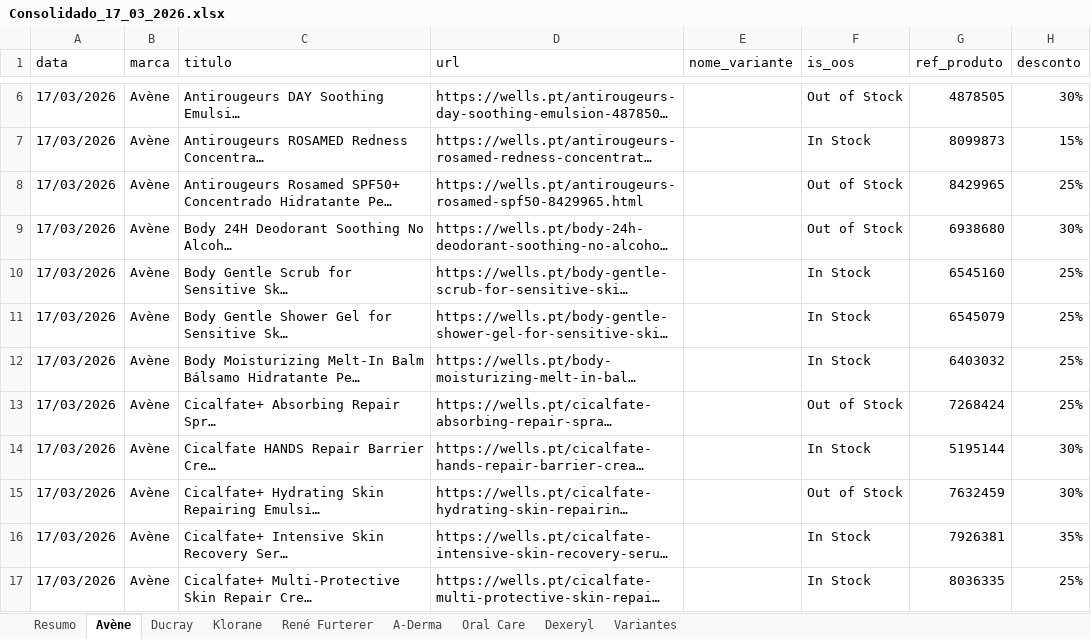
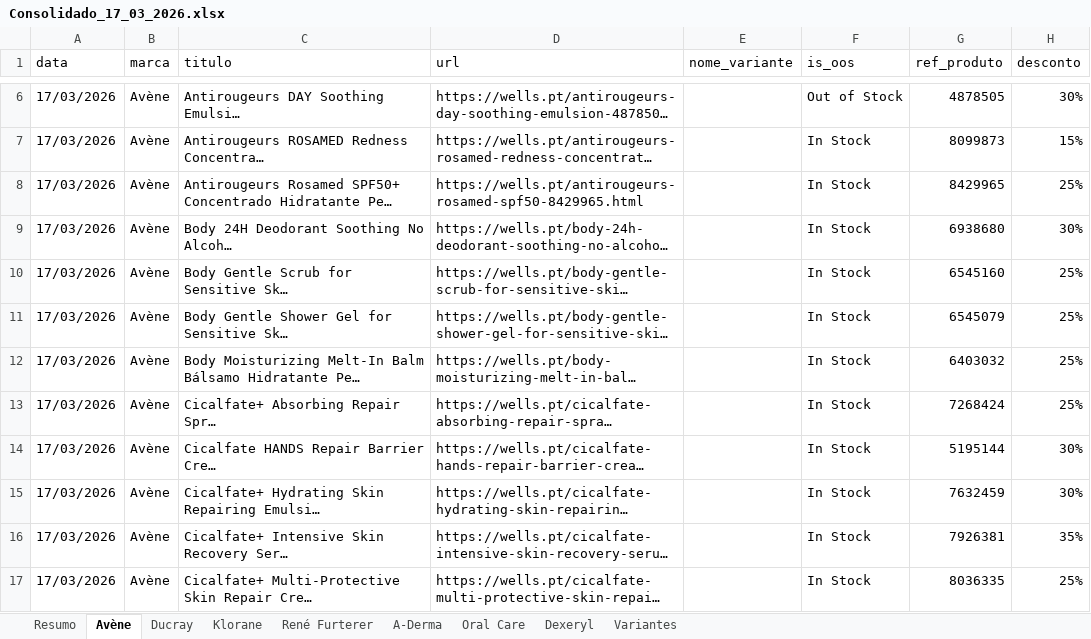
Before and after one commit to SofiaSilva1995/wells-online-monitor, an Excel workbook: logs/Consolidado_17_03_2026.xlsx, sheet Avène, drawn as a sheet; only a part is shown, gaps mark what is left out; long unchanged cells end in …; values as stored, in another font and other column widths than the file's, no cell formats; table styles not drawn; the diff covers the shown part only; the diff names each change by its address in the sheet, - before the commit and + after, or states it on an @@ line.

```diff
--- a/logs/Consolidado_17_03_2026.xlsx (sheet Avène)
+++ b/logs/Consolidado_17_03_2026.xlsx (sheet Avène)
-F8:F9 (is_oos): Out of Stock
+F8:F9 (is_oos): In Stock
-F13 (is_oos): Out of Stock
+F13 (is_oos): In Stock
-F15 (is_oos): Out of Stock
+F15 (is_oos): In Stock
```
Also changed, not shown: 19 edited cells elsewhere in this sheet, sheet Ducray, sheet Resumo, sheet A-Derma, sheet Variantes, sheet René Furterer, sheet Klorane, 2 more sheets, cell formats, 1 other file.
